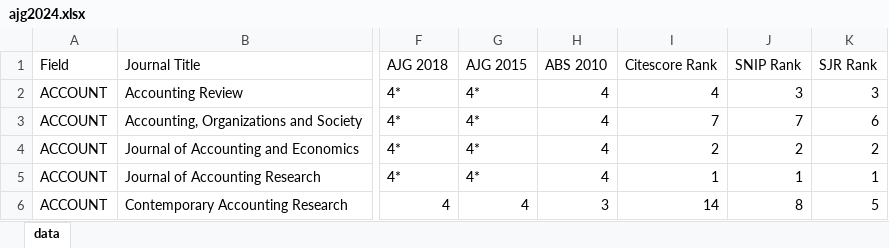
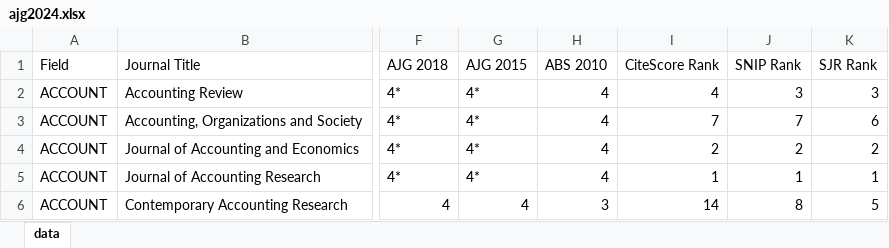
Before and after one commit to Joe-Chan-iStudio-Ltd/researchplymouth, an Excel workbook: static/xlsx/ajg2024.xlsx, sheet data, drawn as a sheet; only a part is shown, gaps mark what is left out; values as stored, in another font and other column widths than the file's, no borders; the diff names each change by its address in the sheet, - before the commit and + after, or states it on an @@ line.

```diff
--- a/static/xlsx/ajg2024.xlsx (sheet data)
+++ b/static/xlsx/ajg2024.xlsx (sheet data)
-I1: Citescore Rank
+I1: CiteScore Rank
```
Also changed, not shown: 1 other file.
